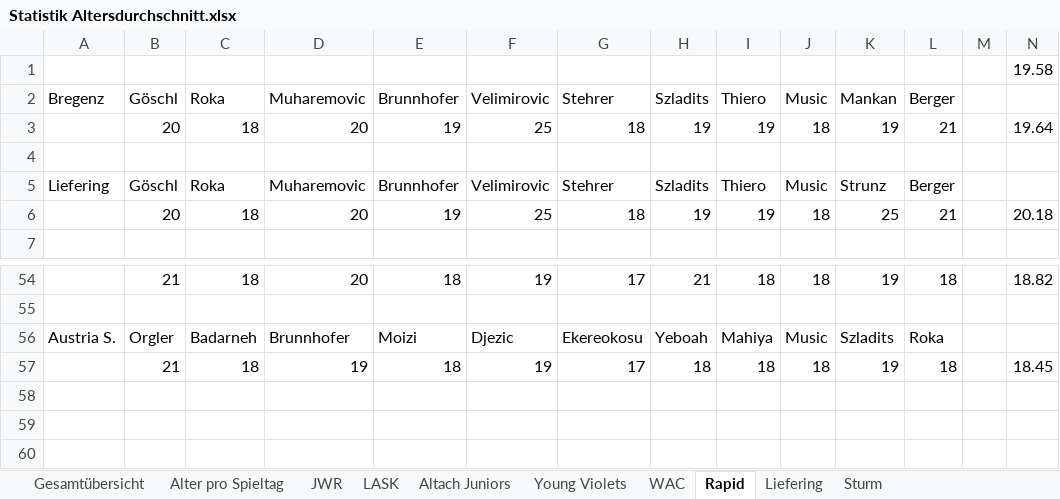
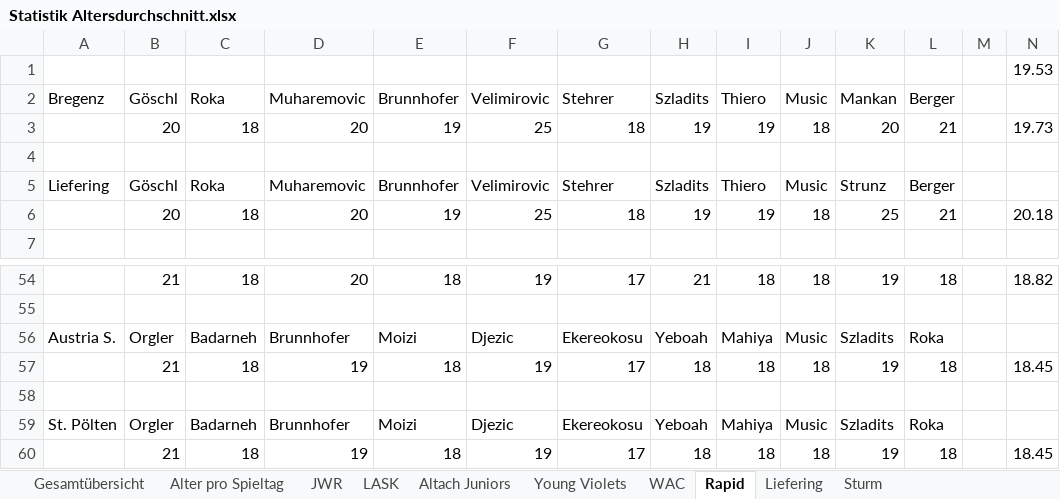
Before and after one commit to mariodemmelbauer/jwr-altersstatistik-dashboard, an Excel workbook: Statistik Altersdurchschnitt.xlsx, sheet Rapid, drawn as a sheet; only a part is shown, gaps mark what is left out; values as stored, in another font and other column widths than the file's, no borders; charts and pictures not drawn; rows hold the shown columns only; the diff names each change by its address in the sheet, - before the commit and + after, or states it on an @@ line.

```diff
--- a/Statistik Altersdurchschnitt.xlsx (sheet Rapid)
+++ b/Statistik Altersdurchschnitt.xlsx (sheet Rapid)
-N1: 19.58
+N1: 19.53
-K3: 19
+K3: 20
-N3: 19.64
+N3: 19.73
+row 57:  | 21 | 18 | 19 | 18 | 19 | 17 | 18 | 18 | 18 | 19 | 18 |  | 18.45
+row 58: (empty)
+row 59: St. Pölten | Orgler | Badarneh | Brunnhofer | Moizi | Djezic | Ekereokosu | Yeboah | Mahiya | Music | Szladits | Roka
```
Also changed, not shown: sheet Sturm, sheet Alter pro Spieltag, sheet LASK, sheet JWR, sheet Liefering, sheet WAC, 2 more sheets, charts or pictures.
